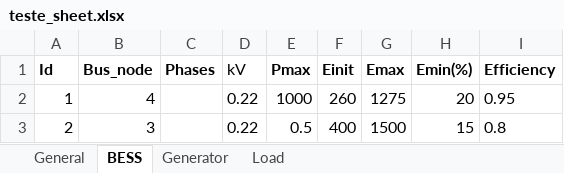
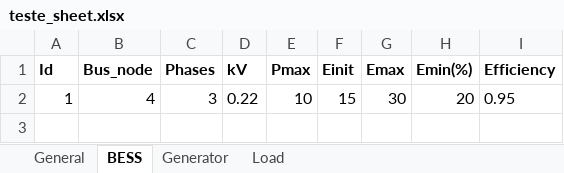
Before and after one commit to JCARNEIROX/GridFlexPy, an Excel workbook: data/spreadsheets/teste_sheet.xlsx, sheet BESS, drawn as a sheet; values as stored, in another font and other column widths than the file's, no borders; the diff names each change by its address in the sheet, - before the commit and + after, or states it on an @@ line.

```diff
--- a/data/spreadsheets/teste_sheet.xlsx (sheet BESS)
+++ b/data/spreadsheets/teste_sheet.xlsx (sheet BESS)
-D1 bold: off
+D1 bold: on
-C2 (Phases): (empty)
+C2 (Phases): 3
-E2 (Pmax): 1000
+E2 (Pmax): 10
-F2 (Einit): 260
+F2 (Einit): 15
-G2 (Emax): 1275
+G2 (Emax): 30
-row 3: 2 | 3 |  | 0.22 | 0.5 | 400 | 1500 | 15 | 0.8
```
Also changed, not shown: sheet Load, sheet Generator, sheet General, 7 other files.
